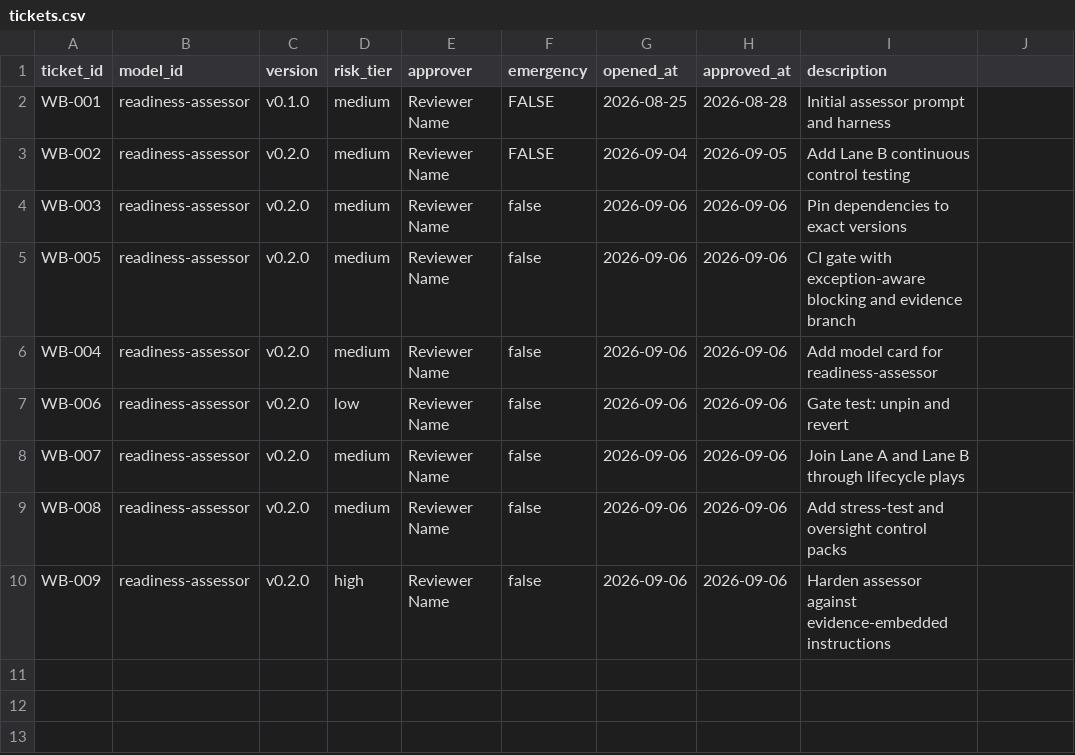
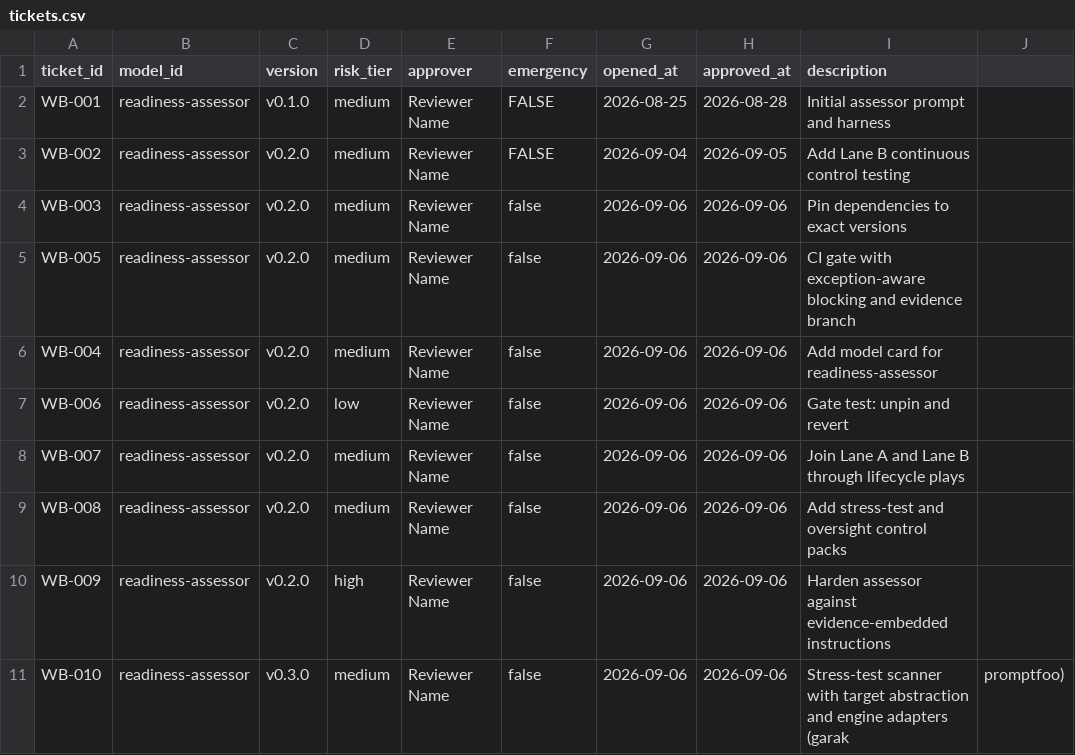
Before and after one commit to yencwu87-ui/ai-governance-readiness-workbench, a CSV file: repo/governance/tickets.csv, drawn as a sheet.

Commit message:
WB-010: stress-test scanner with target abstraction and engine adapters

```diff
--- a/repo/governance/tickets.csv
+++ b/repo/governance/tickets.csv
@@ -10 +10,2 @@ WB-008,readiness-assessor,v0.2.0,medium,Reviewer Name,false,2026-09-06,2026-09-0
 WB-009,readiness-assessor,v0.2.0,high,Reviewer Name,false,2026-09-06,2026-09-06,Harden assessor against evidence-embedded instructions
+WB-010,readiness-assessor,v0.3.0,medium,Reviewer Name,false,2026-09-06,2026-09-06,Stress-test scanner with target abstraction and engine adapters (garak, promptfoo)
```
Also changed, not shown: 12 other files.
